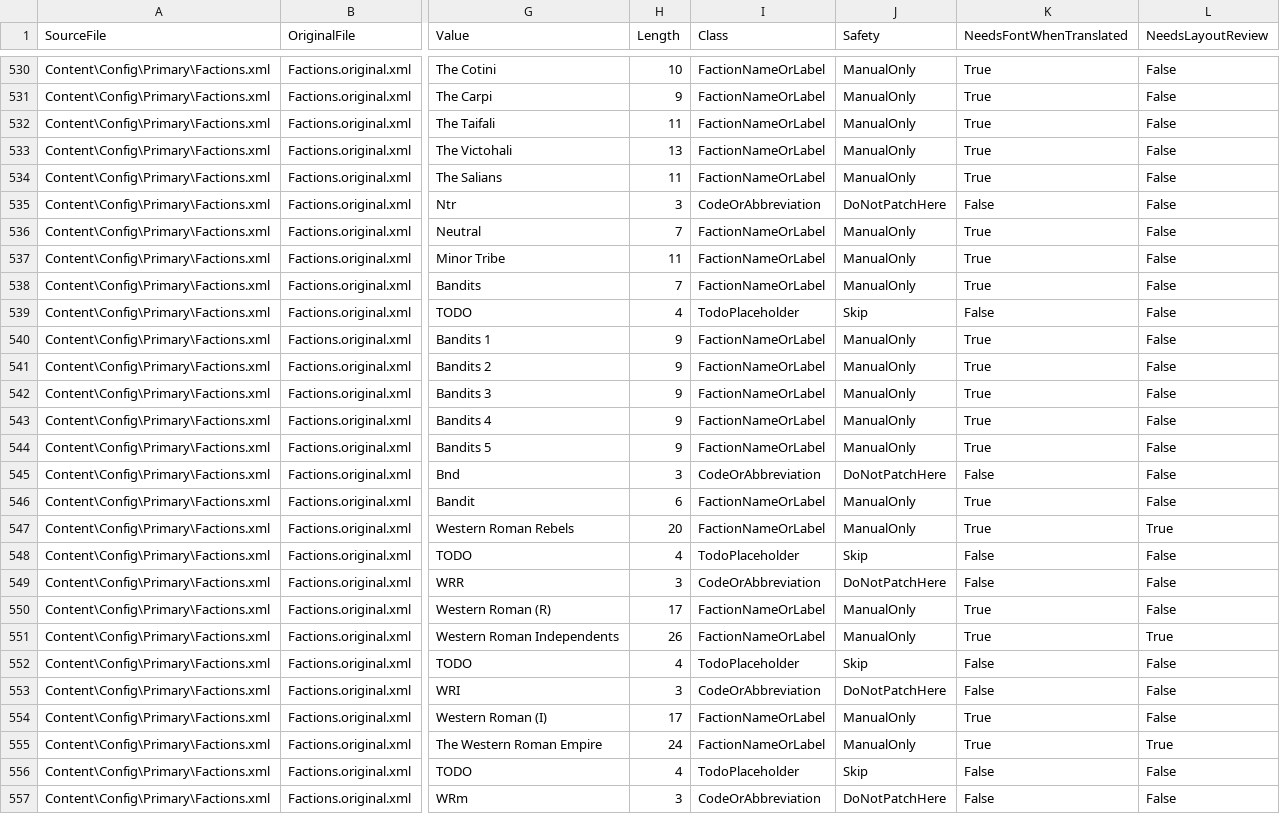
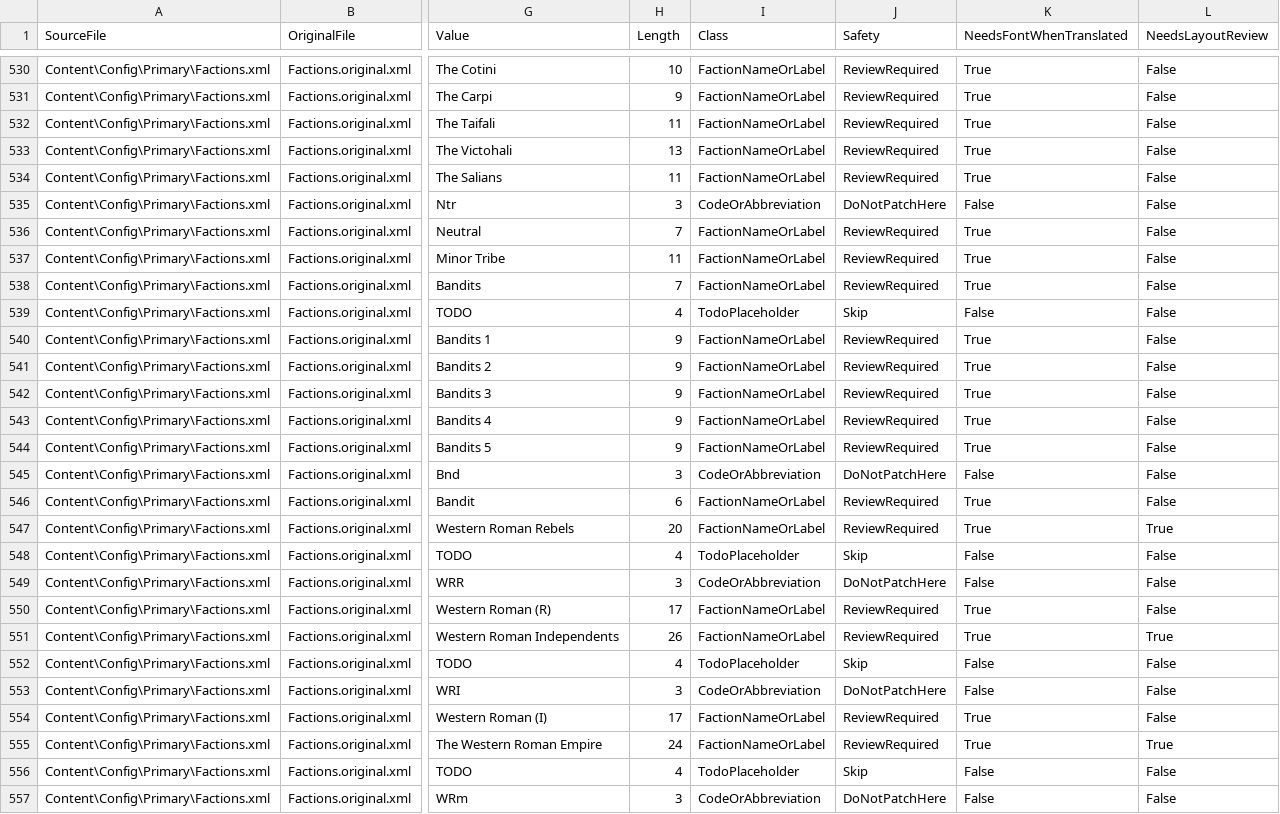
Before and after one commit to TsuTa-hl/At-the-Gates-Chinese-Patch, a CSV file: docs/review/generated/static-text-candidates.csv, drawn as a sheet; only a part is shown, gaps mark what is left out; the diff covers the shown part only; the diff names each change by its address in the sheet, - before the commit and + after, or states it on an @@ line.

```diff
--- a/docs/review/generated/static-text-candidates.csv
+++ b/docs/review/generated/static-text-candidates.csv
-J530:J534 (Safety): ManualOnly
+J530:J534 (Safety): ReviewRequired
-J536:J538 (Safety): ManualOnly
+J536:J538 (Safety): ReviewRequired
-J540:J544 (Safety): ManualOnly
+J540:J544 (Safety): ReviewRequired
-J546:J547 (Safety): ManualOnly
+J546:J547 (Safety): ReviewRequired
-J550:J551 (Safety): ManualOnly
+J550:J551 (Safety): ReviewRequired
-J554:J555 (Safety): ManualOnly
+J554:J555 (Safety): ReviewRequired
```
Also changed, not shown: 124 edited cells elsewhere in this file, patch/Content/Text/AtG.RuntimeText.tsv, 48 other files.
